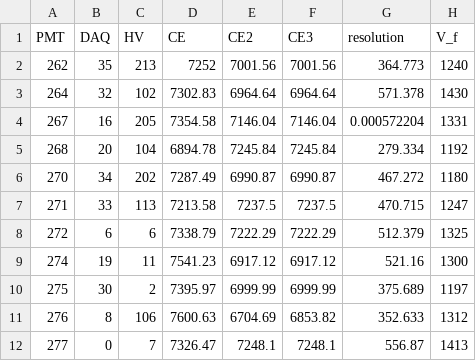
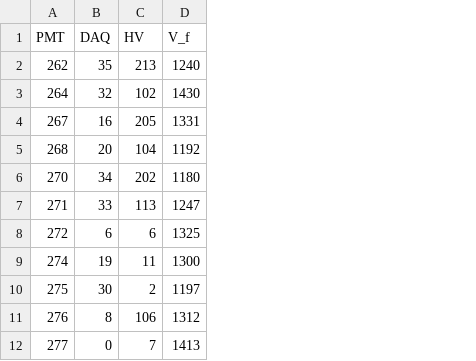
Before and after one commit to francescopompa/iseg-hv-controller, a CSV file: configFiles/HV_settings.csv, drawn as a sheet; only a part is shown; the diff names each change by its address in the sheet, - before the commit and + after, or states it on an @@ line.

Commit message:
Cleanup of useless columns

```diff
--- a/configFiles/HV_settings.csv
+++ b/configFiles/HV_settings.csv
-column D (CE), rows 2-12: 7252 | 7302.83 | 7354.58 | 6894.78 | 7287.49 | 7213.58 | 7338.79 | 7541.23 | 7395.97 | 7600.63 | 7326.47
-column E (CE2), rows 2-12: 7001.56 | 6964.64 | 7146.04 | 7245.84 | 6990.87 | 7237.5 | 7222.29 | 6917.12 | 6999.99 | 6704.69 | 7248.1
-column F (CE3), rows 2-12: 7001.56 | 6964.64 | 7146.04 | 7245.84 | 6990.87 | 7237.5 | 7222.29 | 6917.12 | 6999.99 | 6853.82 | 7248.1
-column G (resolution), rows 2-12: 364.773 | 571.378 | 0.000572204 | 279.334 | 467.272 | 470.715 | 512.379 | 521.16 | 375.689 | 352.633 | 556.87
```
